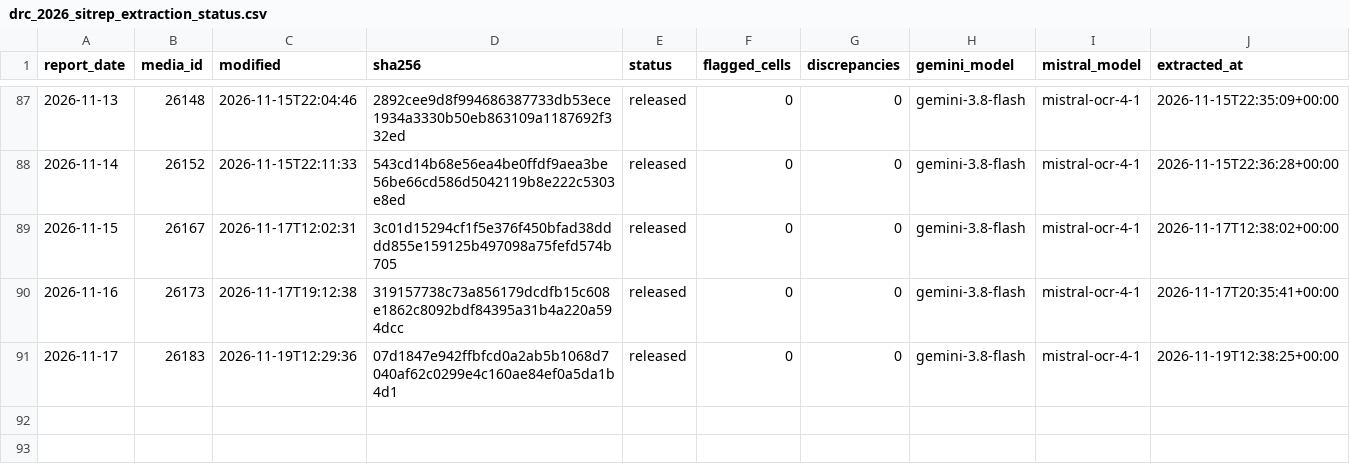
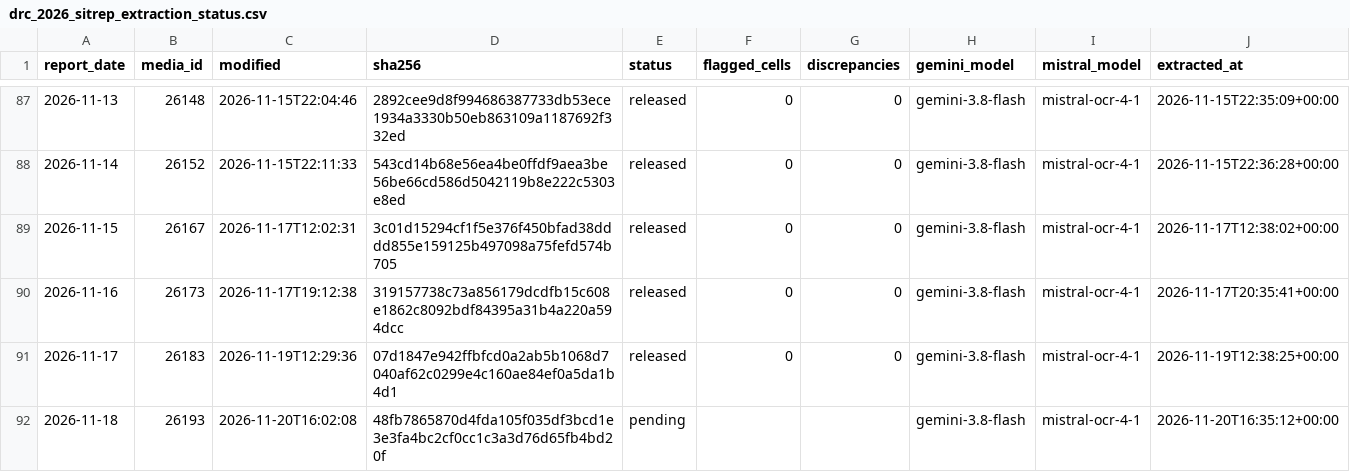
Before and after one commit to ONEcampaign/ebola-2026-outbreak, a CSV file: data/processed/drc_2026_sitrep_extraction_status.csv, drawn as a sheet; only a part is shown, gaps mark what is left out; rows hold the shown columns only; the diff names each change by its address in the sheet, - before the commit and + after, or states it on an @@ line.

```diff
--- a/data/processed/drc_2026_sitrep_extraction_status.csv
+++ b/data/processed/drc_2026_sitrep_extraction_status.csv
+row 92: 2026-11-18 | 26193 | 2026-11-20T16:02:08 | 48fb7865870d4fda105f035df3bcd1e3e3fa4bc2cf0cc1c3a3d76d65fb4bd20f | pending |  |  | gemini-3.8-flash | mistral-ocr-4-1 | 2026-11-20T16:35:12+00:00
```
Also changed, not shown: data/processed/drc_2026_sitrep_manifest.csv, 3 other files.
